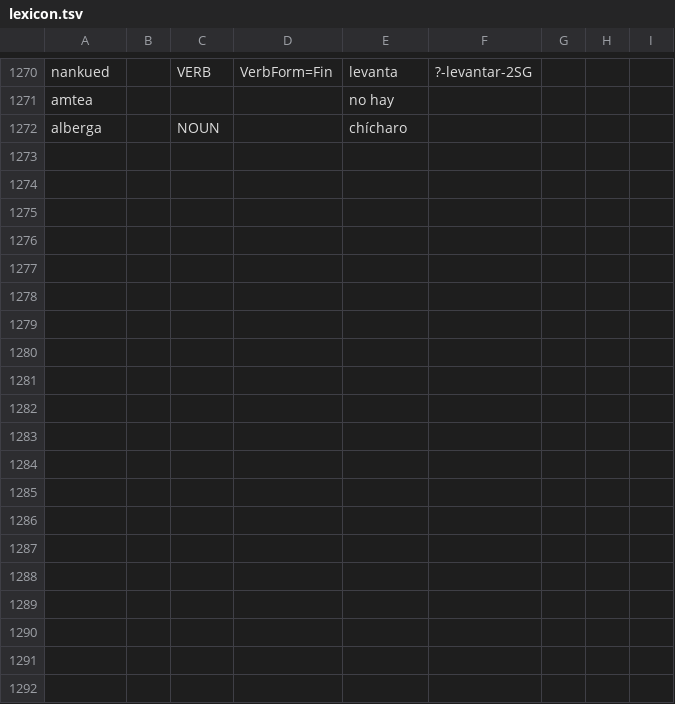
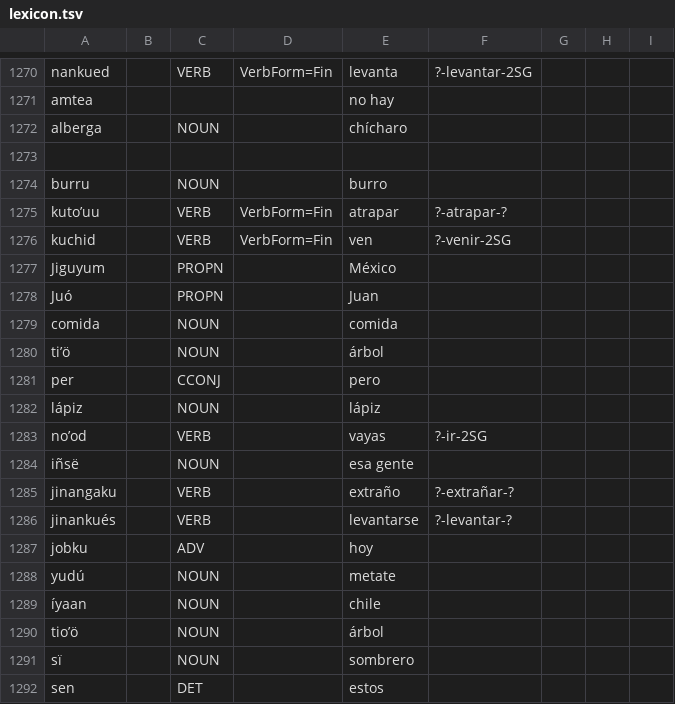
Before and after one commit to apertium/apertium-cux, a TSV file: corpora/tagger/lexicon.tsv, drawn as a sheet; only a part is shown, gaps mark what is left out; the diff covers the shown part only; the diff names each change by its address in the sheet, - before the commit and + after, or states it on an @@ line.

```diff
--- a/corpora/tagger/lexicon.tsv
+++ b/corpora/tagger/lexicon.tsv
+row 1273: (empty)
+row 1274: burru |  | NOUN |  | burro
+row 1275: kutoʼuu |  | VERB | VerbForm=Fin | atrapar | ?-atrapar-?
+row 1276: kuchid |  | VERB | VerbForm=Fin | ven | ?-venir-2SG
+row 1277: Jiguyum |  | PROPN |  | México
+row 1278: Juó |  | PROPN |  | Juan
+row 1279: comida |  | NOUN |  | comida
+row 1280: tiʼö |  | NOUN |  | árbol
+row 1281: per |  | CCONJ |  | pero
+row 1282: lápiz |  | NOUN |  | lápiz
+row 1283: noʼod |  | VERB |  | vayas | ?-ir-2SG
+row 1284: iñsë |  | NOUN |  | esa gente
+row 1285: jinangaku |  | VERB |  | extraño | ?-extrañar-?
+row 1286: jinankués |  | VERB |  | levantarse | ?-levantar-?
+row 1287: jobku |  | ADV |  | hoy
+row 1288: yudú |  | NOUN |  | metate
+row 1289: íyaan |  | NOUN |  | chile
+row 1290: tioʼö |  | NOUN |  | árbol
+row 1291: sï |  | NOUN |  | sombrero
+row 1292: sen |  | DET |  | estos
```
Also changed, not shown: 11 added rows and 3 edited cells elsewhere in this file, 1 other file.
